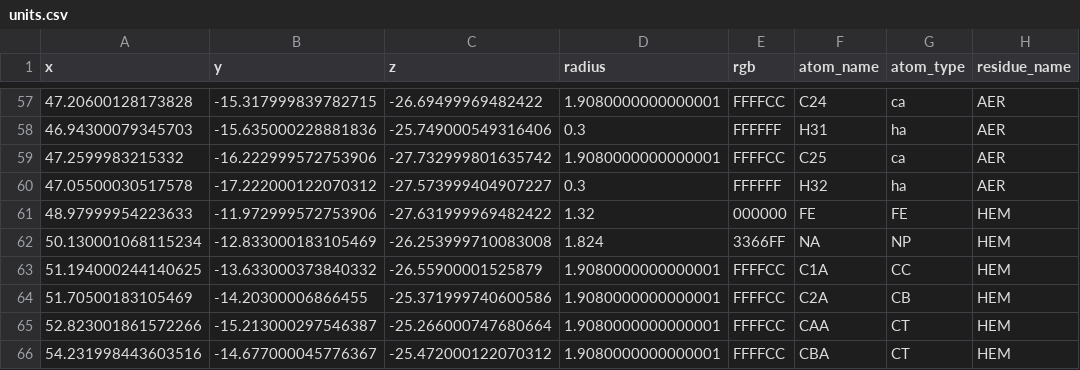
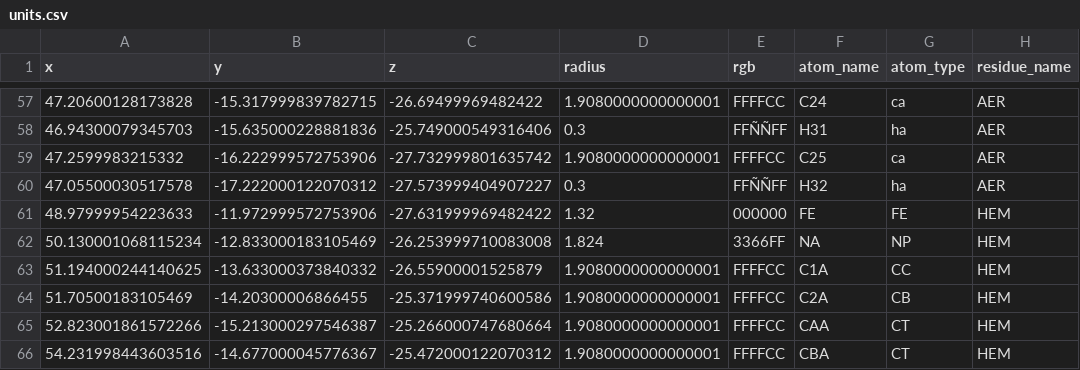
Before and after one commit to zedrian/smat, a CSV file: units.csv, drawn as a sheet; only a part is shown, gaps mark what is left out; the diff covers the shown part only; the diff names each change by its address in the sheet, - before the commit and + after, or states it on an @@ line.

```diff
--- a/units.csv
+++ b/units.csv
-E58 (rgb): FFFFFF
+E58 (rgb): FFÑÑFF
-E60 (rgb): FFFFFF
+E60 (rgb): FFÑÑFF
```
Also changed, not shown: 31 edited cells elsewhere in this file, 1 other file.
